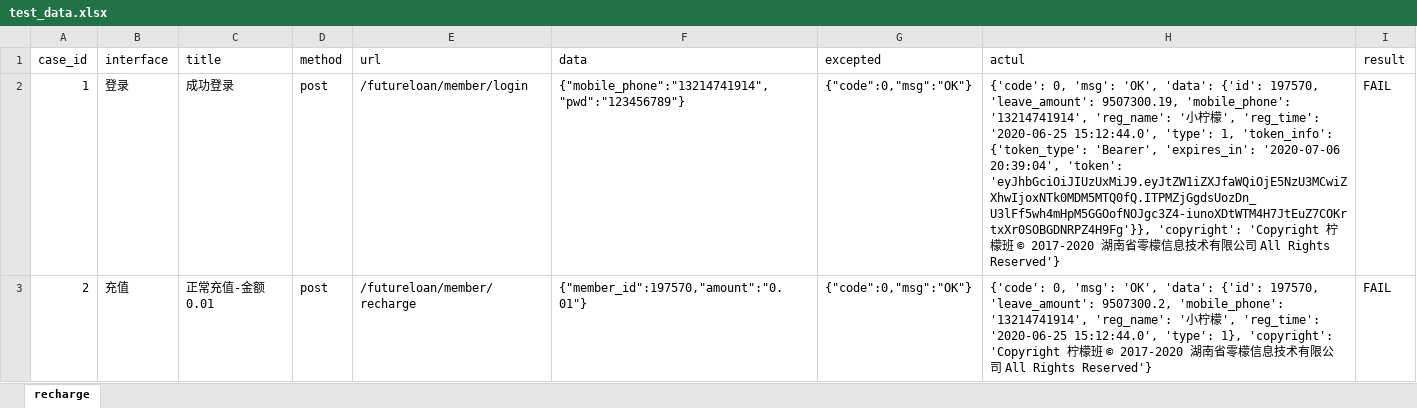
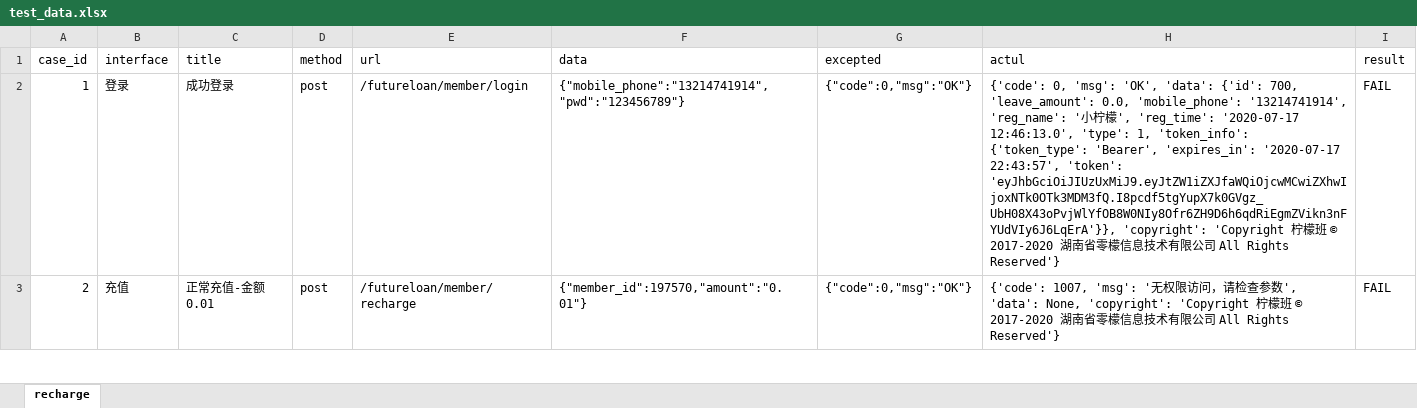
Before and after one commit to Jaylan0000/test_py, an Excel workbook: test_data.xlsx, sheet recharge, drawn as a sheet; only a part is shown; values as stored, in another font and other column widths than the file's, no borders; the diff covers the shown part only; the diff names each change by its address in the sheet, - before the commit and + after, or states it on an @@ line.

```diff
--- a/test_data.xlsx (sheet recharge)
+++ b/test_data.xlsx (sheet recharge)
-H2 (actul): …'data': {'id': 197570, 'leave_amount': 9507300.19, 'mobile_phone': '13214741914', 'reg_name': '小柠檬', 'reg_time': '2020-06-25 15:12:44.0', 'type': 1, 'token_info': {'token_type': 'Bearer', 'expires_in': '2020-07-06 20:39:04', 'token': 'eyJhbGciOiJIUzUxMiJ9.eyJtZW1iZXJfaWQiOjE5NzU3MCwiZXhwIjoxNTk0MDM5MTQ0fQ.ITPMZjGgdsUozDn_U3lFf5wh4mHpM5GGOofNOJgc3Z4-iunoXDtWTM4H7JtEuZ7COKrtxXr0SOBGDNRPZ4H9Fg'}}, 'copyright': 'Copyright…
+H2 (actul): …'data': {'id': 700, 'leave_amount': 0.0, 'mobile_phone': '13214741914', 'reg_name': '小柠檬', 'reg_time': '2020-07-17 12:46:13.0', 'type': 1, 'token_info': {'token_type': 'Bearer', 'expires_in': '2020-07-17 22:43:57', 'token': 'eyJhbGciOiJIUzUxMiJ9.eyJtZW1iZXJfaWQiOjcwMCwiZXhwIjoxNTk0OTk3MDM3fQ.I8pcdf5tgYupX7k0GVgz_UbH08X43oPvjWlYfOB8W0NIy8Ofr6ZH9D6h6qdRiEgmZVikn3nFYUdVIy6J6LqErA'}}, 'copyright': 'Copyright…
-H3 (actul): {'code': 0, 'msg': 'OK', 'data': {'id': 197570, 'leave_amount': 9507300.2, 'mobile_phone': '13214741914', 'reg_name': '小柠檬', 'reg_time': '2020-06-25 15:12:44.0', 'type': 1}, 'copyright': 'Copyright…
+H3 (actul): {'code': 1007, 'msg': '无权限访问，请检查参数', 'data': None, 'copyright': 'Copyright…
```
Also changed, not shown: 2 edited cells elsewhere in this sheet, 3 other files.
